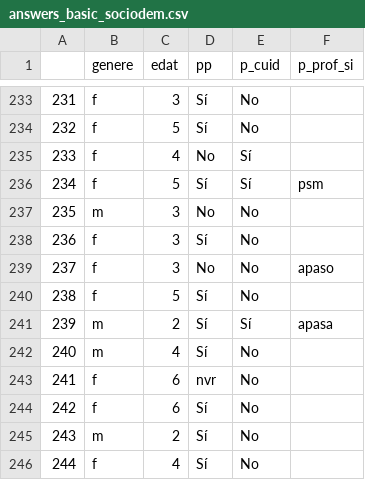
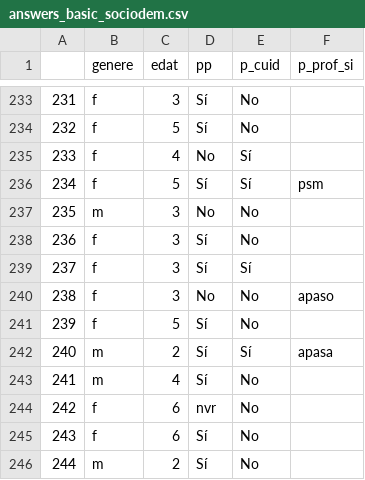
Before and after one commit to Chaotique/coactuem_streamlit, a CSV file: answers_basic_sociodem.csv, drawn as a sheet; only a part is shown, gaps mark what is left out; the shorter side is filled out with more unchanged rows; addresses are those after the commit; the diff names each change by its address in the sheet, - before the commit and + after, or states it on an @@ line.

Commit message:
updated data

```diff
--- a/answers_basic_sociodem.csv
+++ b/answers_basic_sociodem.csv
+row 239: 237 | f | 3 | Sí | Sí
@@ column A renumbered from row 240 down @@
```
Also changed, not shown: area_code_sociodem.csv.
